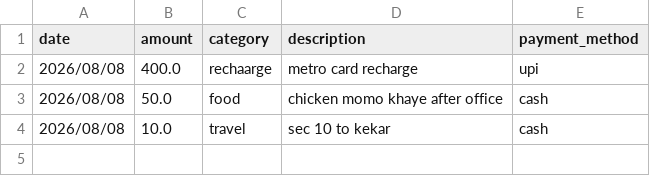
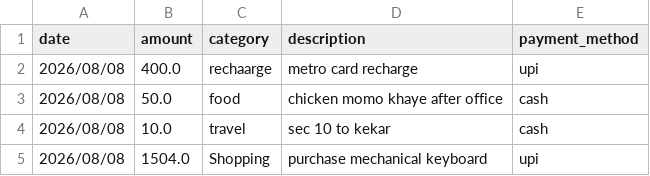
Before and after one commit to harshkuma/Expense-Tracker-python, a CSV file: expense.csv, drawn as a sheet; the diff names each change by its address in the sheet, - before the commit and + after, or states it on an @@ line.

```diff
--- a/expense.csv
+++ b/expense.csv
+row 5: 2026/08/08 | 1504.0 | Shopping | purchase mechanical keyboard | upi
```
Also changed, not shown: 2 other files.
